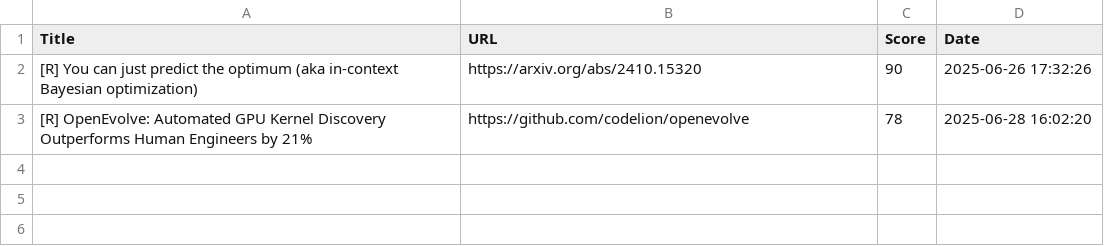
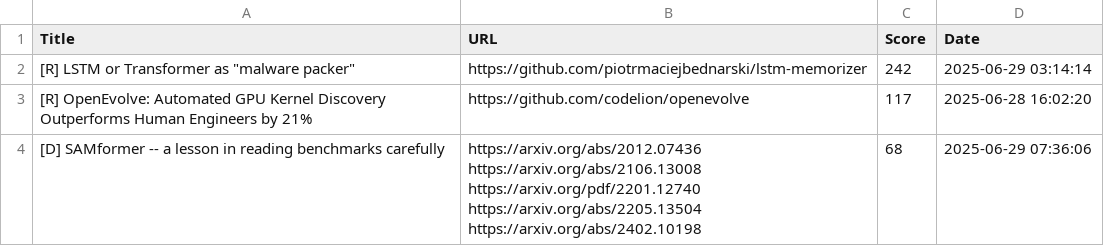
Before and after one commit to alishobeiri/Popular-ML-Projects, a CSV file: hottest_ml_papers.csv, drawn as a sheet.

Commit message:
Update results from latest_papers.py script

```diff
--- a/hottest_ml_papers.csv
+++ b/hottest_ml_papers.csv
@@ -1,3 +1,8 @@
 Title,URL,Score,Date
-[R] You can just predict the optimum (aka in-context Bayesian optimization),https://arxiv.org/abs/2410.15320,90,2025-06-26 17:32:26
-[R] OpenEvolve: Automated GPU Kernel Discovery Outperforms Human Engineers by 21%,https://github.com/codelion/openevolve,78,2025-06-28 16:02:20
+"[R] LSTM or Transformer as ""malware packer""",https://github.com/piotrmaciejbednarski/lstm-memorizer,242,2025-06-29 03:14:14
+[R] OpenEvolve: Automated GPU Kernel Discovery Outperforms Human Engineers by 21%,https://github.com/codelion/openevolve,117,2025-06-28 16:02:20
+[D] SAMformer -- a lesson in reading benchmarks carefully,"https://arxiv.org/abs/2012.07436
+https://arxiv.org/abs/2106.13008
+https://arxiv.org/pdf/2201.12740
+https://arxiv.org/abs/2205.13504
+https://arxiv.org/abs/2402.10198",68,2025-06-29 07:36:06
```
Also changed, not shown: 1 other file.
